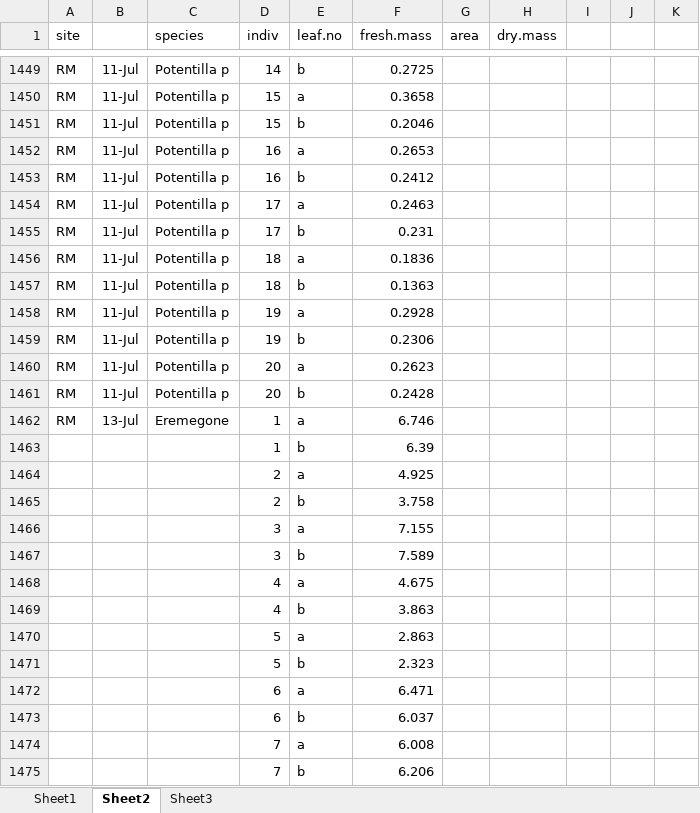
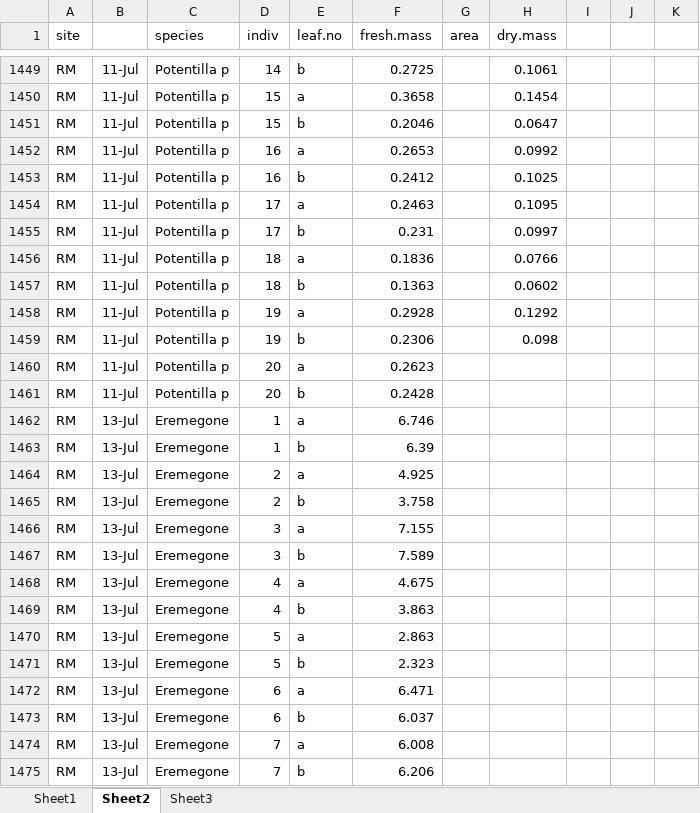
Before and after one commit to DeirdreLoughnan/Treetraits, an Excel workbook: data/rmblTraitData.xlsx, sheet Sheet2, drawn as a sheet; only a part is shown, gaps mark what is left out; values as stored, in another font and other column widths than the file's, no borders; the diff covers the shown part only; the diff names each change by its address in the sheet, - before the commit and + after, or states it on an @@ line.

```diff
--- a/data/rmblTraitData.xlsx (sheet Sheet2)
+++ b/data/rmblTraitData.xlsx (sheet Sheet2)
-H1449 (dry.mass): (empty)
+H1449 (dry.mass): 0.1061
-H1450 (dry.mass): (empty)
+H1450 (dry.mass): 0.1454
-H1451 (dry.mass): (empty)
+H1451 (dry.mass): 0.0647
-H1452 (dry.mass): (empty)
+H1452 (dry.mass): 0.0992
-H1453 (dry.mass): (empty)
+H1453 (dry.mass): 0.1025
-H1454 (dry.mass): (empty)
+H1454 (dry.mass): 0.1095
-H1455 (dry.mass): (empty)
+H1455 (dry.mass): 0.0997
-H1456 (dry.mass): (empty)
+H1456 (dry.mass): 0.0766
-H1457 (dry.mass): (empty)
+H1457 (dry.mass): 0.0602
-H1458 (dry.mass): (empty)
+H1458 (dry.mass): 0.1292
-H1459 (dry.mass): (empty)
+H1459 (dry.mass): 0.098
-A1463:A1475 (site): (empty)
+A1463:A1475 (site): RM
-B1463:B1475: (empty)
+B1463:B1475: 13-Jul
-C1463:C1475 (species): (empty)
+C1463:C1475 (species): Eremegone
```
Also changed, not shown: 263 edited cells and cell formats elsewhere in this sheet.
